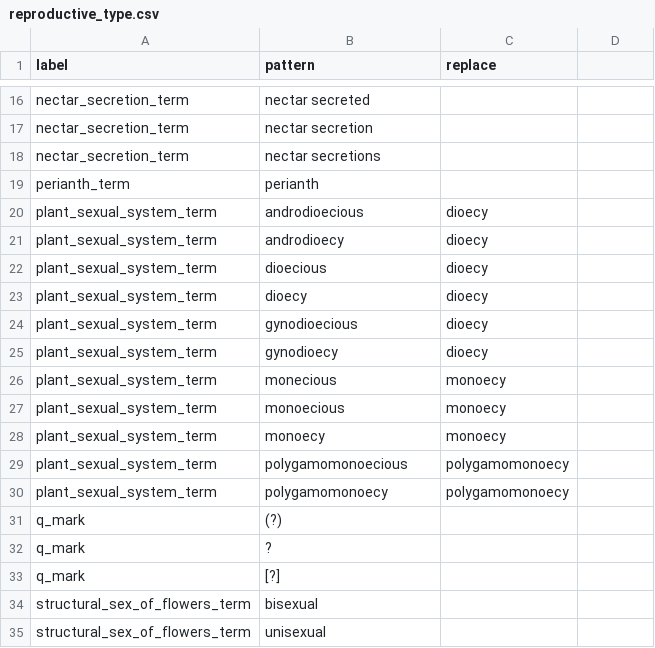
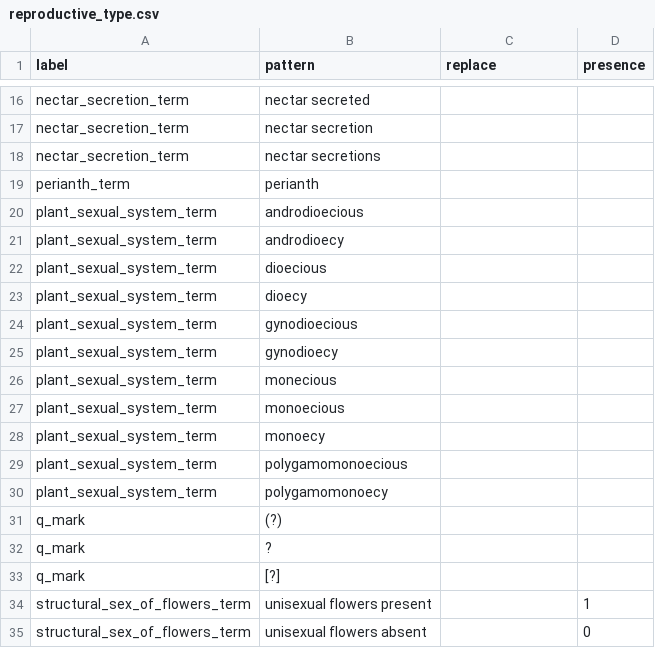
Before and after one commit to rafelafrance/AngiospermTraiter, a CSV file: angiosperm/pylib/rules/terms/reproductive_type.csv, drawn as a sheet; only a part is shown, gaps mark what is left out; the diff names each change by its address in the sheet, - before the commit and + after, or states it on an @@ line.

Commit message:
Allow output fields to be any type

```diff
--- a/angiosperm/pylib/rules/terms/reproductive_type.csv
+++ b/angiosperm/pylib/rules/terms/reproductive_type.csv
-D1: (empty)
+D1: presence
-C20:C25 (replace): dioecy
+C20:C25 (replace): (empty)
-C26:C28 (replace): monoecy
+C26:C28 (replace): (empty)
-C29:C30 (replace): polygamomonoecy
+C29:C30 (replace): (empty)
-B34 (pattern): bisexual
+B34 (pattern): unisexual flowers present
-D34 (presence): (empty)
+D34 (presence): 1
-B35 (pattern): unisexual
+B35 (pattern): unisexual flowers absent
-D35 (presence): (empty)
+D35 (presence): 0
```
Also changed, not shown: 43 other files.
